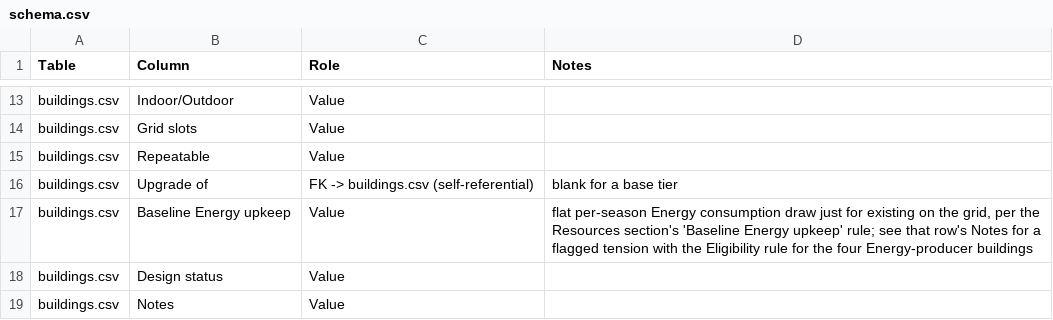
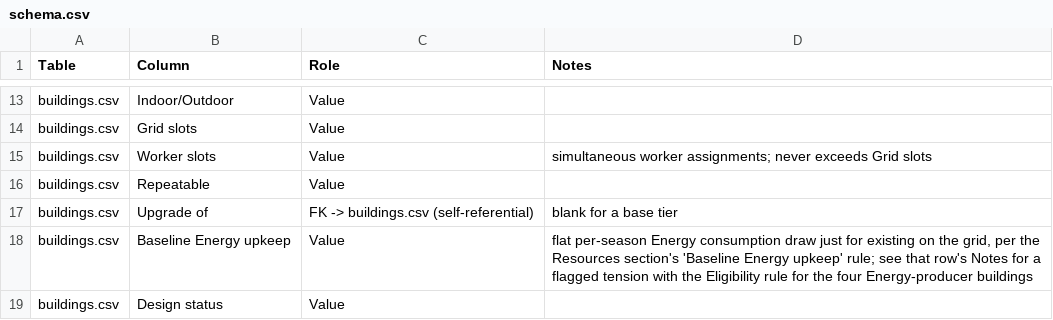
Before and after one commit to Kirkules/exofarm-vibe, a CSV file: full_design/data/schema.csv, drawn as a sheet; only a part is shown, gaps mark what is left out; the shorter side is filled out with more unchanged rows; the diff names each change by its address in the sheet, - before the commit and + after, or states it on an @@ line.

```diff
--- a/full_design/data/schema.csv
+++ b/full_design/data/schema.csv
+row 15: buildings.csv | Worker slots | Value | simultaneous worker assignments; never exceeds Grid slots
```
Also changed, not shown: full_design/data/buildings.csv, 3 other files.
